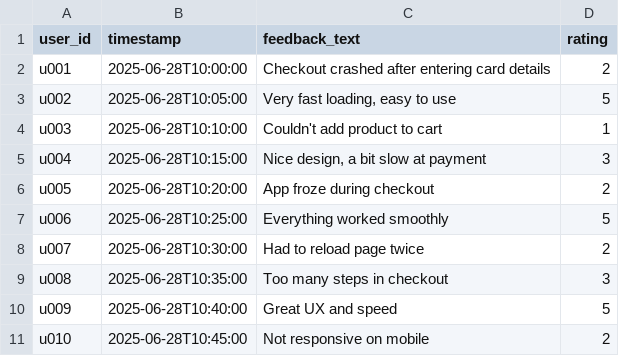
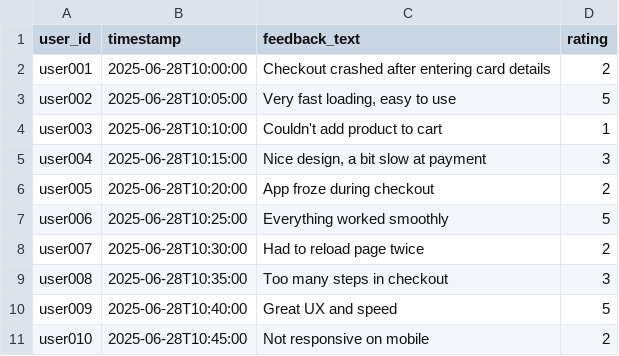
Before and after one commit to OskarJakubanis/Full-stack-diagnostics-UX-API-system-metrics, a CSV file: user_feedback.csv, drawn as a sheet.

Commit message:
Update user_feedback.csv

```diff
--- a/user_feedback.csv
+++ b/user_feedback.csv
@@ -1,11 +1,11 @@
 user_id,timestamp,feedback_text,rating
-u001,2025-06-28T10:00:00,"Checkout crashed after entering card details",2
-u002,2025-06-28T10:05:00,"Very fast loading, easy to use",5
-u003,2025-06-28T10:10:00,"Couldn't add product to cart",1
-u004,2025-06-28T10:15:00,"Nice design, a bit slow at payment",3
-u005,2025-06-28T10:20:00,"App froze during checkout",2
-u006,2025-06-28T10:25:00,"Everything worked smoothly",5
-u007,2025-06-28T10:30:00,"Had to reload page twice",2
-u008,2025-06-28T10:35:00,"Too many steps in checkout",3
-u009,2025-06-28T10:40:00,"Great UX and speed",5
-u010,2025-06-28T10:45:00,"Not responsive on mobile",2
+user001,2025-06-28T10:00:00,"Checkout crashed after entering card details",2
+user002,2025-06-28T10:05:00,"Very fast loading, easy to use",5
+user003,2025-06-28T10:10:00,"Couldn't add product to cart",1
+user004,2025-06-28T10:15:00,"Nice design, a bit slow at payment",3
+user005,2025-06-28T10:20:00,"App froze during checkout",2
+user006,2025-06-28T10:25:00,"Everything worked smoothly",5
+user007,2025-06-28T10:30:00,"Had to reload page twice",2
+user008,2025-06-28T10:35:00,"Too many steps in checkout",3
+user009,2025-06-28T10:40:00,"Great UX and speed",5
+user010,2025-06-28T10:45:00,"Not responsive on mobile",2
```
